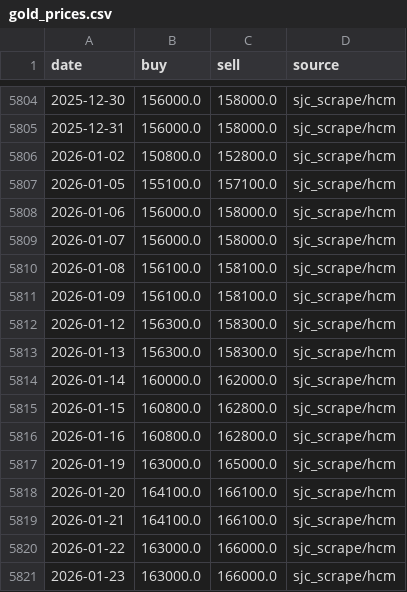
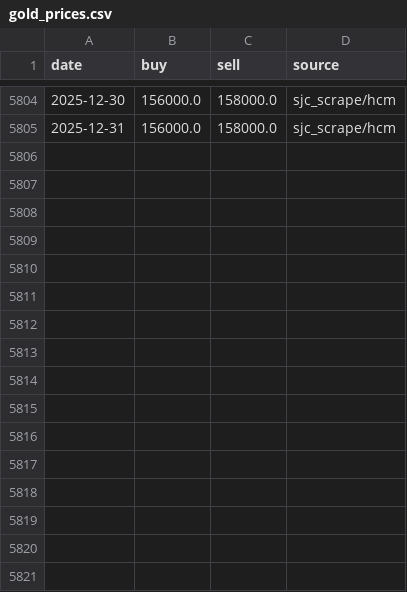
Before and after one commit to Anhthai1991/Gasoline_MVP, a CSV file: gold_prices.csv, drawn as a sheet; only a part is shown, gaps mark what is left out.

Commit message:
Update gold_prices.csv

```diff
--- a/gold_prices.csv
+++ b/gold_prices.csv
@@ -5805,17 +5805 @@
 2025-12-31,156000.0,158000.0,sjc_scrape/hcm
-2026-01-02,150800.0,152800.0,sjc_scrape/hcm
-2026-01-05,155100.0,157100.0,sjc_scrape/hcm
-2026-01-06,156000.0,158000.0,sjc_scrape/hcm
-2026-01-07,156000.0,158000.0,sjc_scrape/hcm
-2026-01-08,156100.0,158100.0,sjc_scrape/hcm
-2026-01-09,156100.0,158100.0,sjc_scrape/hcm
-2026-01-12,156300.0,158300.0,sjc_scrape/hcm
-2026-01-13,156300.0,158300.0,sjc_scrape/hcm
-2026-01-14,160000.0,162000.0,sjc_scrape/hcm
-2026-01-15,160800.0,162800.0,sjc_scrape/hcm
-2026-01-16,160800.0,162800.0,sjc_scrape/hcm
-2026-01-19,163000.0,165000.0,sjc_scrape/hcm
-2026-01-20,164100.0,166100.0,sjc_scrape/hcm
-2026-01-21,164100.0,166100.0,sjc_scrape/hcm
-2026-01-22,163000.0,166000.0,sjc_scrape/hcm
-2026-01-23,163000.0,166000.0,sjc_scrape/hcm
```
